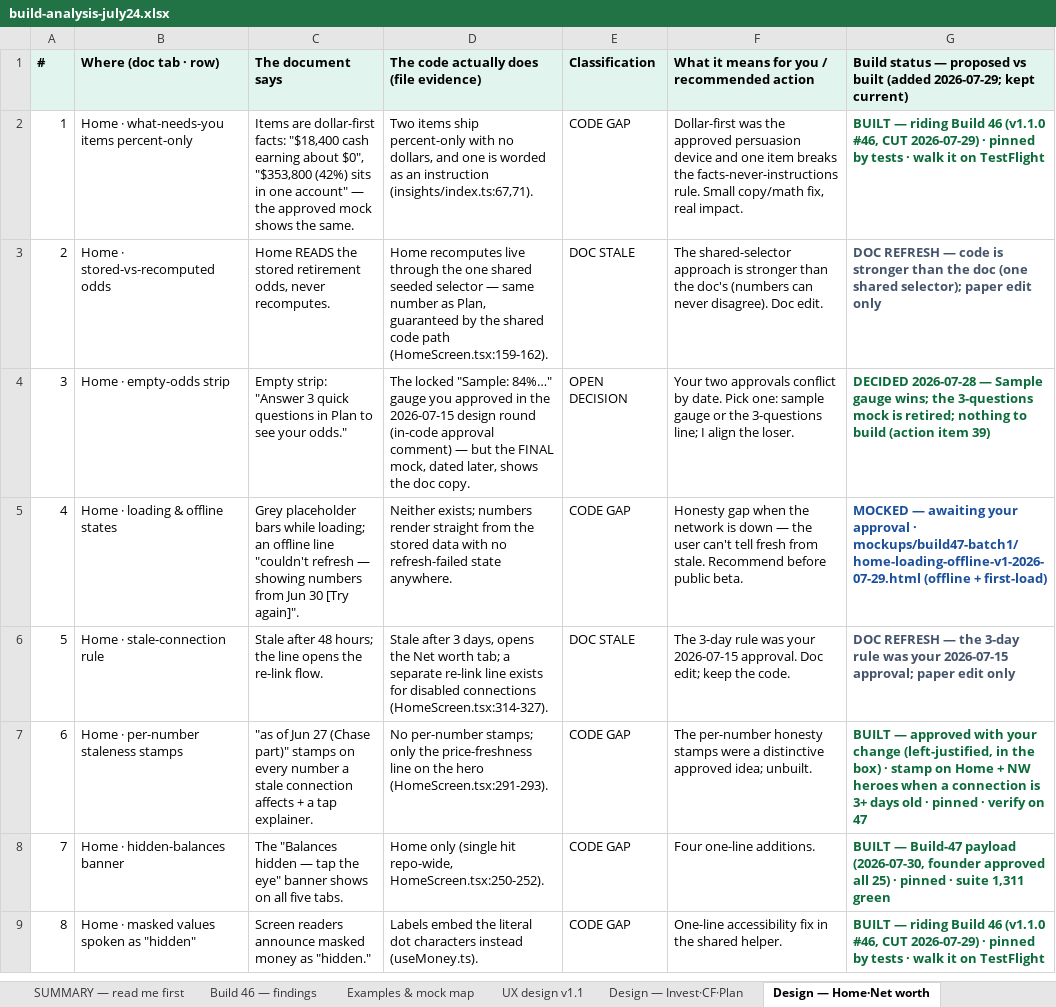
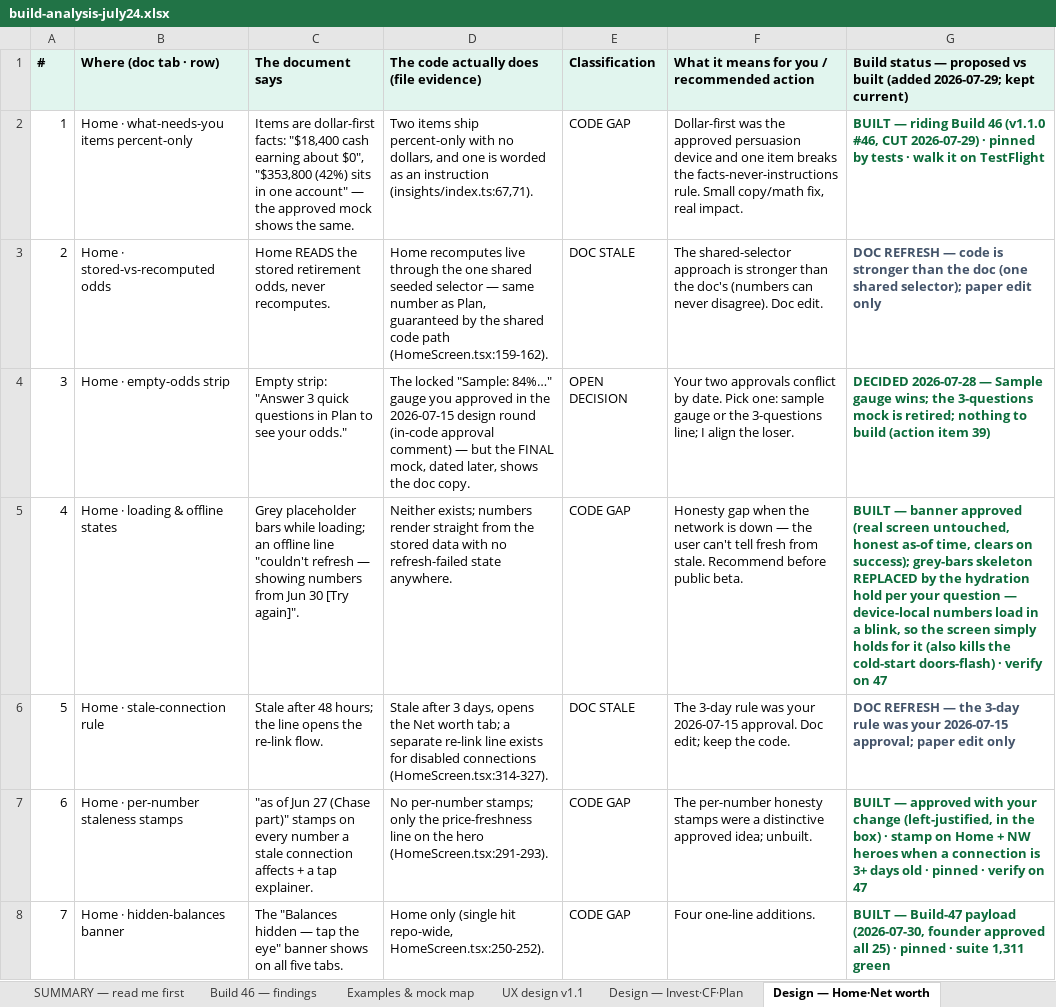
Before and after one commit to Finwise-io/finwise, an Excel workbook: docs/FCC-core-55-70/build-analysis-july24.xlsx, sheet Design — Home·Net worth, drawn as a sheet; only a part is shown; the shorter side is filled out with more unchanged rows; values as stored, in another font and other column widths than the file's, no borders; the diff names each change by its address in the sheet, - before the commit and + after, or states it on an @@ line.

```diff
--- a/docs/FCC-core-55-70/build-analysis-july24.xlsx (sheet Design — Home·Net worth)
+++ b/docs/FCC-core-55-70/build-analysis-july24.xlsx (sheet Design — Home·Net worth)
-G5: MOCKED — awaiting your approval · mockups/build47-batch1/home-loading-offline-v1-2026-07-29.html (offline + first-load)
+G5: BUILT — banner approved (real screen untouched, honest as-of time, clears on success); grey-bars skeleton REPLACED by the hydration hold per your question — device-local numbers load in a blink, so the screen simply holds for it (also kills the cold-start doors-flash) · verify on 47
-G5 text colour: #1B4F9C
+G5 text colour: #0B6B3A
```
Also changed, not shown: sheet Build 46 — findings, sheet Examples & mock map, docs/FCC-core-55-70/FCC-core-detailed-design-v1.3-2026-07-19.xlsx, 1 other file.
